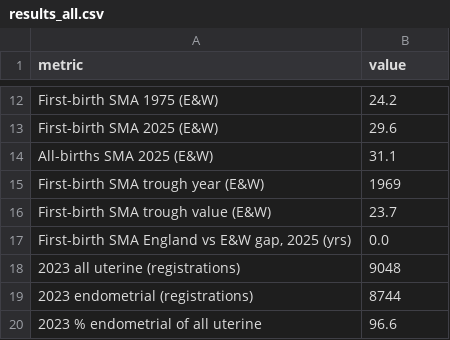
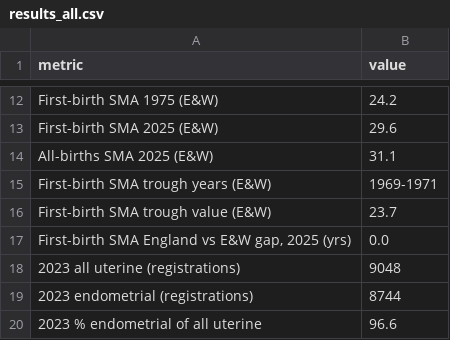
Before and after one commit to comparativechrono/ec-childbearing-convergence-england, a CSV file: outputs/results_all.csv, drawn as a sheet; only a part is shown, gaps mark what is left out; removed rows and columns are numbered as before the commit, all else as after; the diff names each change by its address in the sheet, - before the commit and + after, or states it on an @@ line.

```diff
--- a/outputs/results_all.csv
+++ b/outputs/results_all.csv
-row 15: First-birth SMA trough year (E&W) | 1969
+row 15: First-birth SMA trough years (E&W) | 1969-1971
```
Also changed, not shown: 13 other files.
